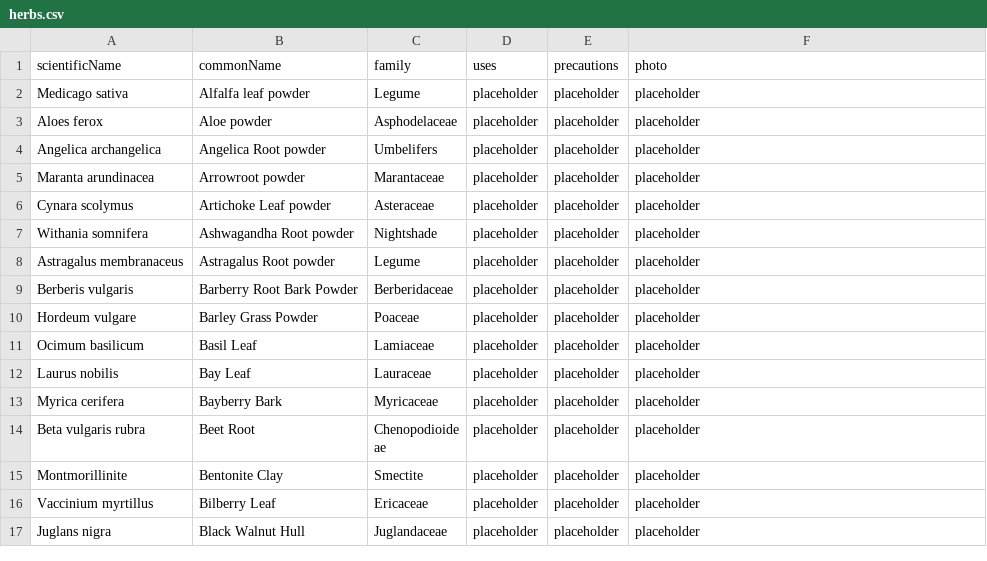
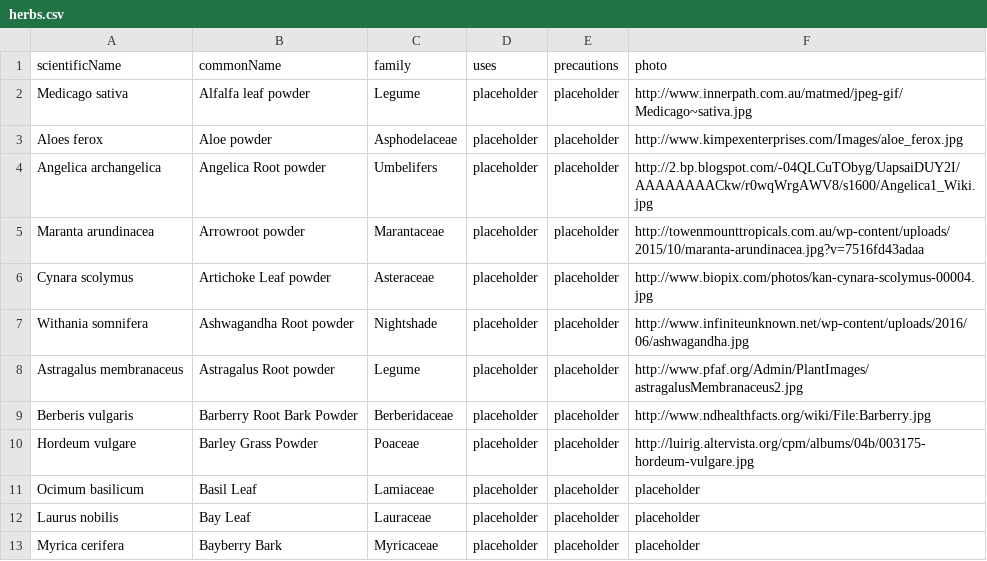
Before and after one commit to spassantino/HerbCrudProject, a CSV file: WebContent/WEB-INF/herbs.csv, drawn as a sheet; only a part is shown; the shorter side is filled out with more unchanged rows.

```diff
--- a/WebContent/WEB-INF/herbs.csv
+++ b/WebContent/WEB-INF/herbs.csv
@@ -1,11 +1,11 @@
 scientificName,commonName,family,uses,precautions,photo
-Medicago sativa,Alfalfa leaf powder,Legume,placeholder,placeholder,placeholder
-Aloes ferox,Aloe powder,Asphodelaceae,placeholder,placeholder,placeholder
-Angelica archangelica,Angelica Root powder,Umbelifers,placeholder,placeholder,placeholder
-Maranta arundinacea,Arrowroot powder,Marantaceae,placeholder,placeholder,placeholder
-Cynara scolymus,Artichoke Leaf powder,Asteraceae,placeholder,placeholder,placeholder
-Withania somnifera,Ashwagandha Root powder,Nightshade,placeholder,placeholder,placeholder
-Astragalus membranaceus,Astragalus Root powder,Legume,placeholder,placeholder,placeholder
-Berberis vulgaris,Barberry Root Bark Powder,Berberidaceae,placeholder,placeholder,placeholder
-Hordeum vulgare,Barley Grass Powder,Poaceae,placeholder,placeholder,placeholder
+Medicago sativa,Alfalfa leaf powder,Legume,placeholder,placeholder,http://www.innerpath.com.au/matmed/jpeg-gif/Medicago~sativa.jpg
+Aloes ferox,Aloe powder,Asphodelaceae,placeholder,placeholder,http://www.kimpexenterprises.com/Images/aloe_ferox.jpg
+Angelica archangelica,Angelica Root powder,Umbelifers,placeholder,placeholder,http://2.bp.blogspot.com/-04QLCuTObyg/UapsaiDUY2I/AAAAAAAACkw/r0wqWrgAWV8/s1600/Angelica1_Wiki.jpg
+Maranta arundinacea,Arrowroot powder,Marantaceae,placeholder,placeholder,http://towenmounttropicals.com.au/wp-content/uploads/2015/10/maranta-arundinacea.jpg?v=7516fd43adaa
+Cynara scolymus,Artichoke Leaf powder,Asteraceae,placeholder,placeholder,http://www.biopix.com/photos/kan-cynara-scolymus-00004.jpg
+Withania somnifera,Ashwagandha Root powder,Nightshade,placeholder,placeholder,http://www.infiniteunknown.net/wp-content/uploads/2016/06/ashwagandha.jpg
+Astragalus membranaceus,Astragalus Root powder,Legume,placeholder,placeholder,http://www.pfaf.org/Admin/PlantImages/astragalusMembranaceus2.jpg
+Berberis vulgaris,Barberry Root Bark Powder,Berberidaceae,placeholder,placeholder,http://www.ndhealthfacts.org/wiki/File:Barberry.jpg
+Hordeum vulgare,Barley Grass Powder,Poaceae,placeholder,placeholder,http://luirig.altervista.org/cpm/albums/04b/003175-hordeum-vulgare.jpg
 Ocimum basilicum,Basil Leaf,Lamiaceae,placeholder,placeholder,placeholder
```
Also changed, not shown: 12 other files.
